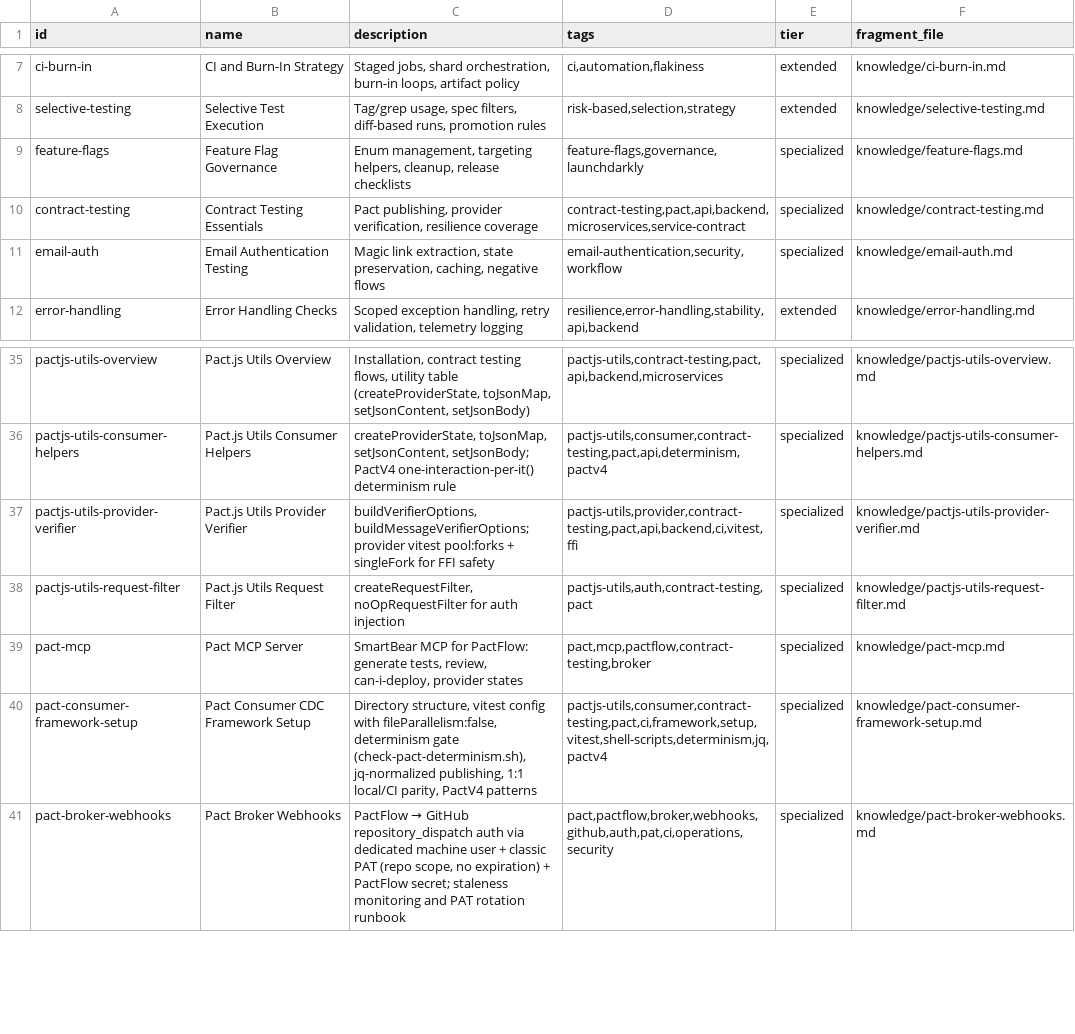
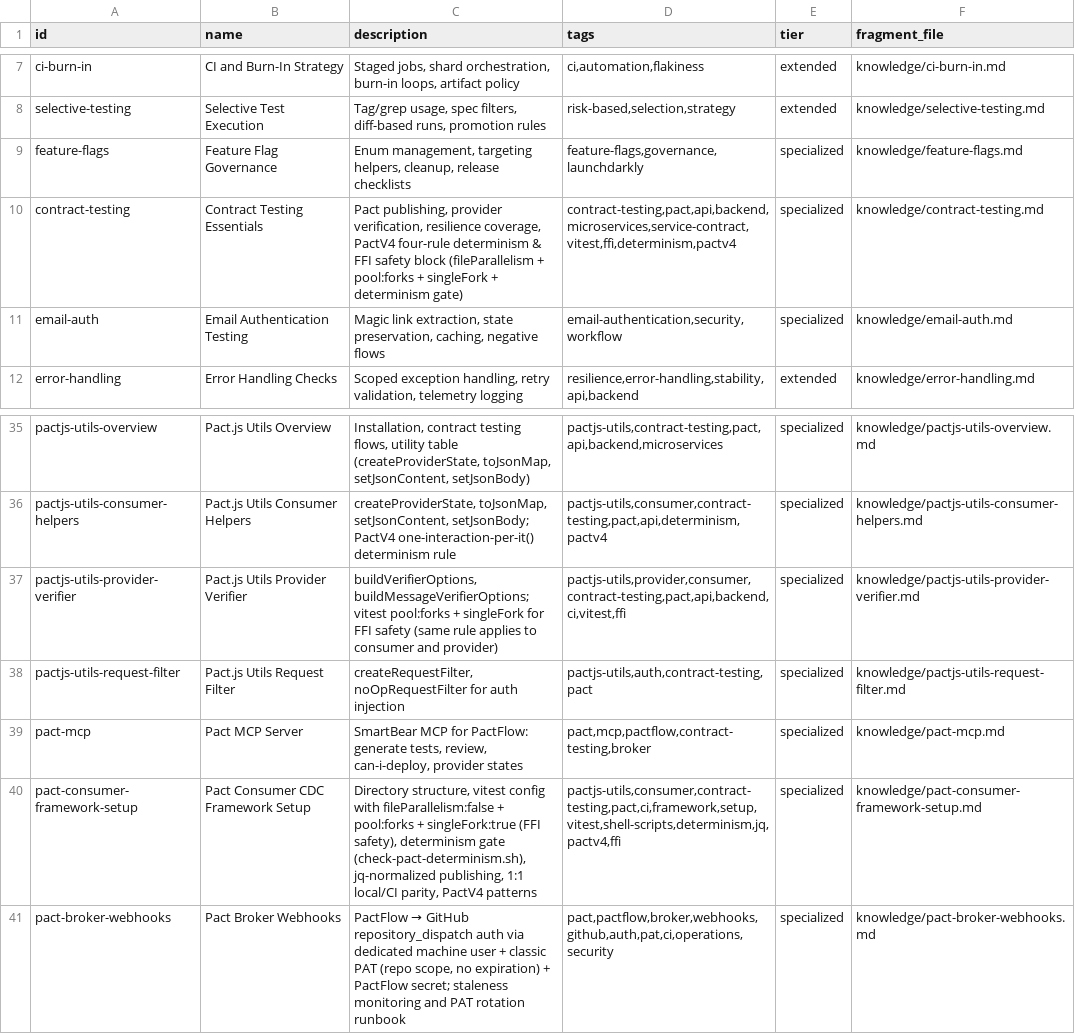
Before and after one commit to israelws/bmad-method-test-architecture-enterprise, a CSV file: src/agents/bmad-tea/resources/tea-index.csv, drawn as a sheet; only a part is shown, gaps mark what is left out.

```diff
--- a/src/agents/bmad-tea/resources/tea-index.csv
+++ b/src/agents/bmad-tea/resources/tea-index.csv
@@ -9,3 +9,3 @@ selective-testing,Selective Test Execution,"Tag/grep usage, spec filters, diff-b
 feature-flags,Feature Flag Governance,"Enum management, targeting helpers, cleanup, release checklists","feature-flags,governance,launchdarkly",specialized,knowledge/feature-flags.md
-contract-testing,Contract Testing Essentials,"Pact publishing, provider verification, resilience coverage","contract-testing,pact,api,backend,microservices,service-contract",specialized,knowledge/contract-testing.md
+contract-testing,Contract Testing Essentials,"Pact publishing, provider verification, resilience coverage, PactV4 four-rule determinism & FFI safety block (fileParallelism + pool:forks + singleFork + determinism gate)","contract-testing,pact,api,backend,microservices,service-contract,vitest,ffi,determinism,pactv4",specialized,knowledge/contract-testing.md
 email-auth,Email Authentication Testing,"Magic link extraction, state preservation, caching, negative flows","email-authentication,security,workflow",specialized,knowledge/email-auth.md
@@ -36,6 +36,6 @@ pactjs-utils-overview,Pact.js Utils Overview,"Installation, contract testing flo
 pactjs-utils-consumer-helpers,Pact.js Utils Consumer Helpers,"createProviderState, toJsonMap, setJsonContent, setJsonBody; PactV4 one-interaction-per-it() determinism rule","pactjs-utils,consumer,contract-testing,pact,api,determinism,pactv4",specialized,knowledge/pactjs-utils-consumer-helpers.md
-pactjs-utils-provider-verifier,Pact.js Utils Provider Verifier,"buildVerifierOptions, buildMessageVerifierOptions; provider vitest pool:forks + singleFork for FFI safety","pactjs-utils,provider,contract-testing,pact,api,backend,ci,vitest,ffi",specialized,knowledge/pactjs-utils-provider-verifier.md
+pactjs-utils-provider-verifier,Pact.js Utils Provider Verifier,"buildVerifierOptions, buildMessageVerifierOptions; vitest pool:forks + singleFork for FFI safety (same rule applies to consumer and provider)","pactjs-utils,provider,consumer,contract-testing,pact,api,backend,ci,vitest,ffi",specialized,knowledge/pactjs-utils-provider-verifier.md
 pactjs-utils-request-filter,Pact.js Utils Request Filter,"createRequestFilter, noOpRequestFilter for auth injection","pactjs-utils,auth,contract-testing,pact",specialized,knowledge/pactjs-utils-request-filter.md
 pact-mcp,Pact MCP Server,"SmartBear MCP for PactFlow: generate tests, review, can-i-deploy, provider states","pact,mcp,pactflow,contract-testing,broker",specialized,knowledge/pact-mcp.md
-pact-consumer-framework-setup,Pact Consumer CDC Framework Setup,"Directory structure, vitest config with fileParallelism:false, determinism gate (check-pact-determinism.sh), jq-normalized publishing, 1:1 local/CI parity, PactV4 patterns","pactjs-utils,consumer,contract-testing,pact,ci,framework,setup,vitest,shell-scripts,determinism,jq,pactv4",specialized,knowledge/pact-consumer-framework-setup.md
+pact-consumer-framework-setup,Pact Consumer CDC Framework Setup,"Directory structure, vitest config with fileParallelism:false + pool:forks + singleFork:true (FFI safety), determinism gate (check-pact-determinism.sh), jq-normalized publishing, 1:1 local/CI parity, PactV4 patterns","pactjs-utils,consumer,contract-testing,pact,ci,framework,setup,vitest,shell-scripts,determinism,jq,pactv4,ffi",specialized,knowledge/pact-consumer-framework-setup.md
 pact-broker-webhooks,Pact Broker Webhooks,"PactFlow → GitHub repository_dispatch auth via dedicated machine user + classic PAT (repo scope, no expiration) + PactFlow secret; staleness monitoring and PAT rotation runbook","pact,pactflow,broker,webhooks,github,auth,pat,ci,operations,security",specialized,knowledge/pact-broker-webhooks.md
```
Also changed, not shown: src/workflows/testarch/bmad-testarch-atdd/resources/tea-index.csv, src/workflows/testarch/bmad-testarch-automate/resources/tea-index.csv, 57 other files.
